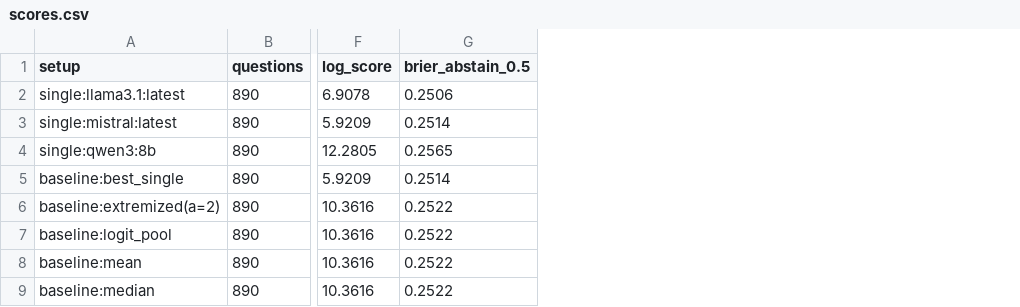
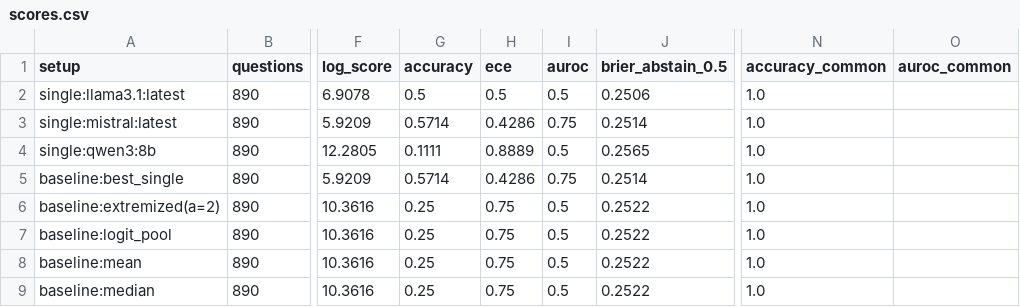
Before and after one commit to sweksha-cloud/llm-council-forecasting, a CSV file: results/aye-2026-old/scores.csv, drawn as a sheet; only a part is shown, gaps mark what is left out; the diff names each change by its address in the sheet, - before the commit and + after, or states it on an @@ line.

```diff
--- a/results/aye-2026-old/scores.csv
+++ b/results/aye-2026-old/scores.csv
+column G (accuracy), rows 2-9: 0.5 | 0.5714 | 0.1111 | 0.5714 | 0.25 | 0.25 | 0.25 | 0.25
+column H (ece), rows 2-9: 0.5 | 0.4286 | 0.8889 | 0.4286 | 0.75 | 0.75 | 0.75 | 0.75
+column I (auroc), rows 2-9: 0.5 | 0.75 | 0.5 | 0.75 | 0.5 | 0.5 | 0.5 | 0.5
+column N (accuracy_common), rows 2-9: all 1.0
+column O (auroc_common), empty
```
Also changed, not shown: results/aye-2026-new/scores.csv, 20 other files.
